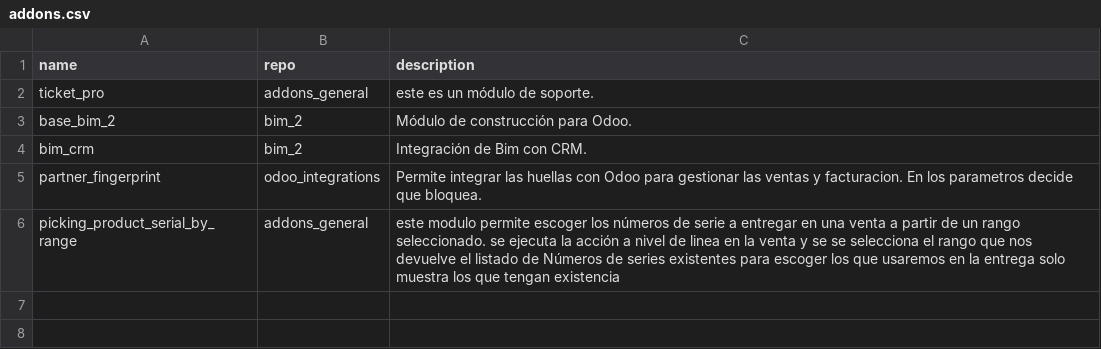
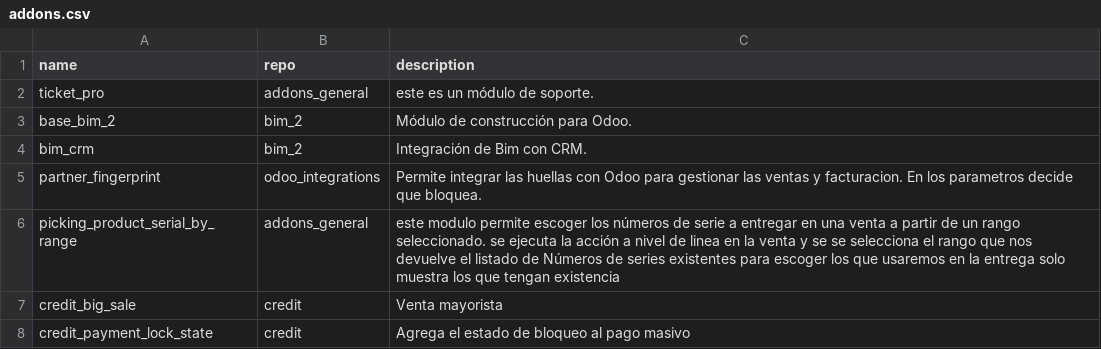
Before and after one commit to falconsoft3d/addons_mfh, a CSV file: addons.csv, drawn as a sheet; the diff names each change by its address in the sheet, - before the commit and + after, or states it on an @@ line.

Commit message:
Update addons.csv

```diff
--- a/addons.csv
+++ b/addons.csv
+row 7: credit_big_sale | credit | Venta mayorista
+row 8: credit_payment_lock_state | credit | Agrega el estado de bloqueo al pago masivo
```
